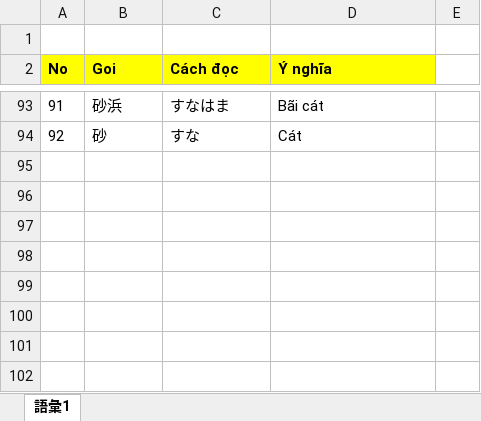
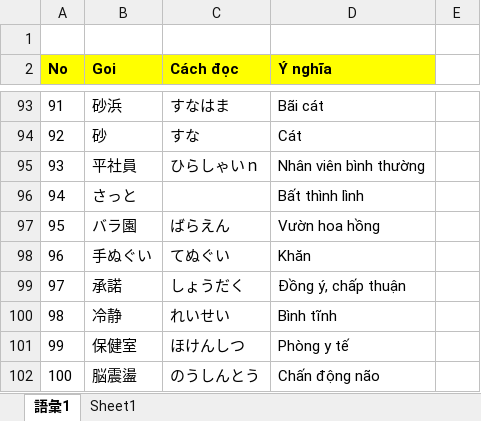
Before and after one commit to PhongJ/GOI, an Excel workbook: Goi.xlsx, sheet 語彙1, drawn as a sheet; only a part is shown, gaps mark what is left out; values as stored, in another font and other column widths than the file's, no borders; the diff names each change by its address in the sheet, - before the commit and + after, or states it on an @@ line.

Commit message:
goi

```diff
--- a/Goi.xlsx (sheet 語彙1)
+++ b/Goi.xlsx (sheet 語彙1)
+sheet tab: Sheet1
+row 95: 93 | 平社員 | ひらしゃいｎ | Nhân viên bình thường
+row 96: 94 | さっと |  | Bất thình lình
+row 97: 95 | バラ園 | ばらえん | Vườn hoa hồng
+row 98: 96 | 手ぬぐい | てぬぐい | Khăn
+row 99: 97 | 承諾 | しょうだく | Đồng ý, chấp thuận
+row 100: 98 | 冷静 | れいせい | Bình tĩnh
+row 101: 99 | 保健室 | ほけんしつ | Phòng y tế
+row 102: 100 | 脳震盪 | のうしんとう | Chấn động não
```
